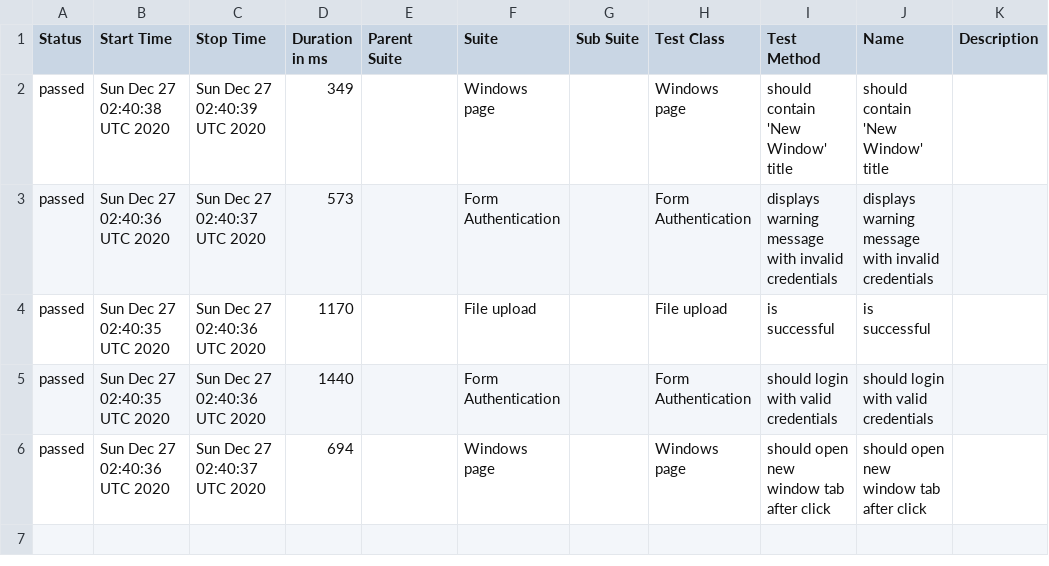
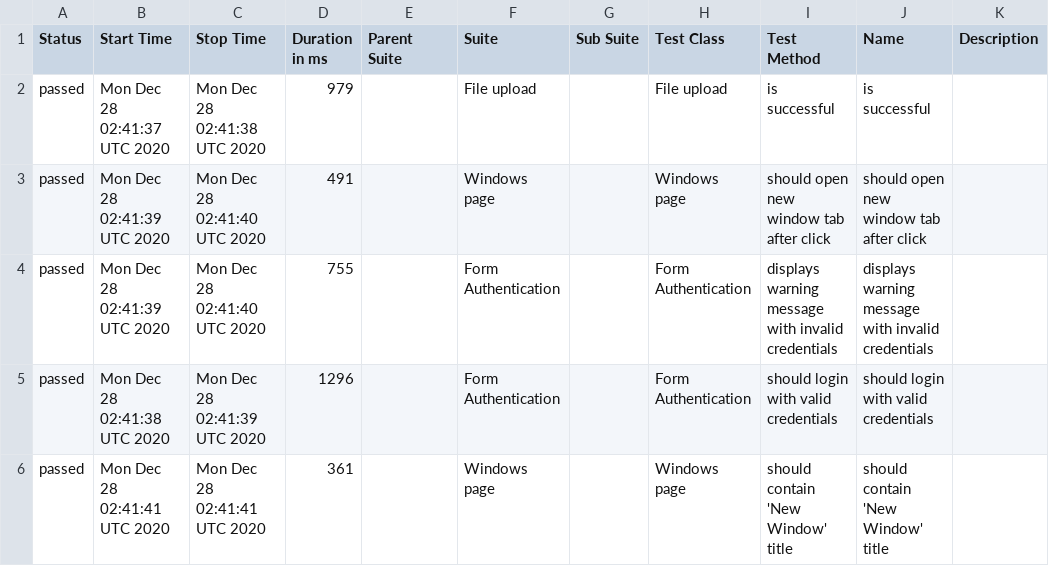
Before and after one commit to isandratskiy/webdriverio5-typescript-draft, a CSV file: data/suites.csv, drawn as a sheet.

```diff
--- a/data/suites.csv
+++ b/data/suites.csv
@@ -1,6 +1,6 @@
 "Status","Start Time","Stop Time","Duration in ms","Parent Suite","Suite","Sub Suite","Test Class","Test Method","Name","Description"
-"passed","Sun Dec 27 02:40:38 UTC 2020","Sun Dec 27 02:40:39 UTC 2020","349","","Windows page","","Windows page","should contain 'New Window' title","should contain 'New Window' title",""
-"passed","Sun Dec 27 02:40:36 UTC 2020","Sun Dec 27 02:40:37 UTC 2020","573","","Form Authentication","","Form Authentication","displays warning message with invalid credentials","displays warning message with invalid credentials",""
-"passed","Sun Dec 27 02:40:35 UTC 2020","Sun Dec 27 02:40:36 UTC 2020","1170","","File upload","","File upload","is successful","is successful",""
-"passed","Sun Dec 27 02:40:35 UTC 2020","Sun Dec 27 02:40:36 UTC 2020","1440","","Form Authentication","","Form Authentication","should login with valid credentials","should login with valid credentials",""
-"passed","Sun Dec 27 02:40:36 UTC 2020","Sun Dec 27 02:40:37 UTC 2020","694","","Windows page","","Windows page","should open new window tab after click","should open new window tab after click",""
+"passed","Mon Dec 28 02:41:37 UTC 2020","Mon Dec 28 02:41:38 UTC 2020","979","","File upload","","File upload","is successful","is successful",""
+"passed","Mon Dec 28 02:41:39 UTC 2020","Mon Dec 28 02:41:40 UTC 2020","491","","Windows page","","Windows page","should open new window tab after click","should open new window tab after click",""
+"passed","Mon Dec 28 02:41:39 UTC 2020","Mon Dec 28 02:41:40 UTC 2020","755","","Form Authentication","","Form Authentication","displays warning message with invalid credentials","displays warning message with invalid credentials",""
+"passed","Mon Dec 28 02:41:38 UTC 2020","Mon Dec 28 02:41:39 UTC 2020","1296","","Form Authentication","","Form Authentication","should login with valid credentials","should login with valid credentials",""
+"passed","Mon Dec 28 02:41:41 UTC 2020","Mon Dec 28 02:41:41 UTC 2020","361","","Windows page","","Windows page","should contain 'New Window' title","should contain 'New Window' title",""
```
Also changed, not shown: 18 other files.
